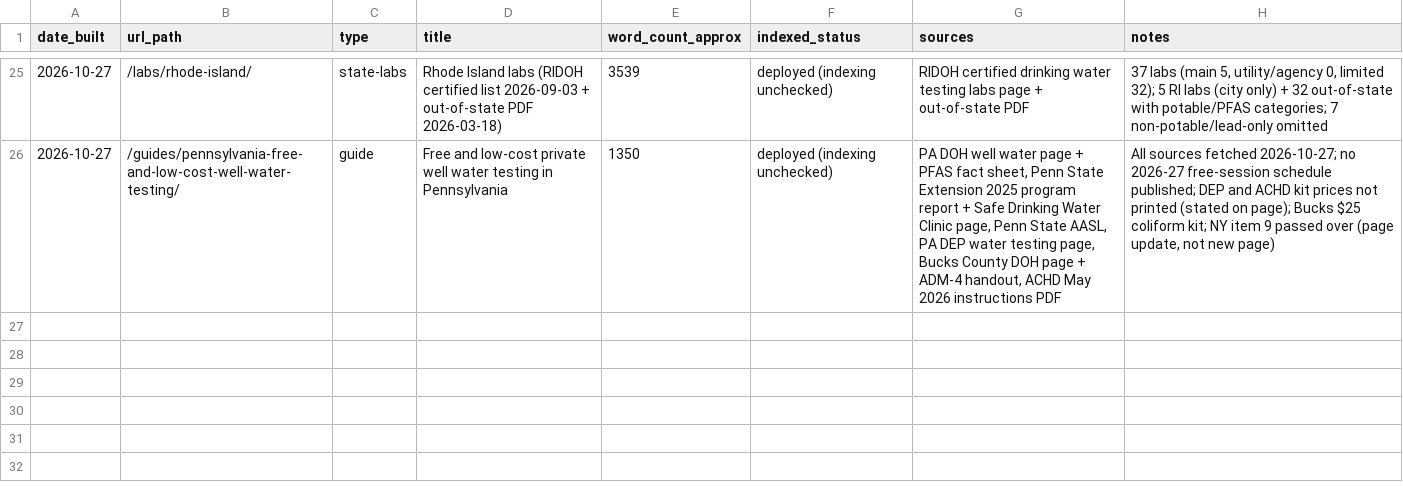
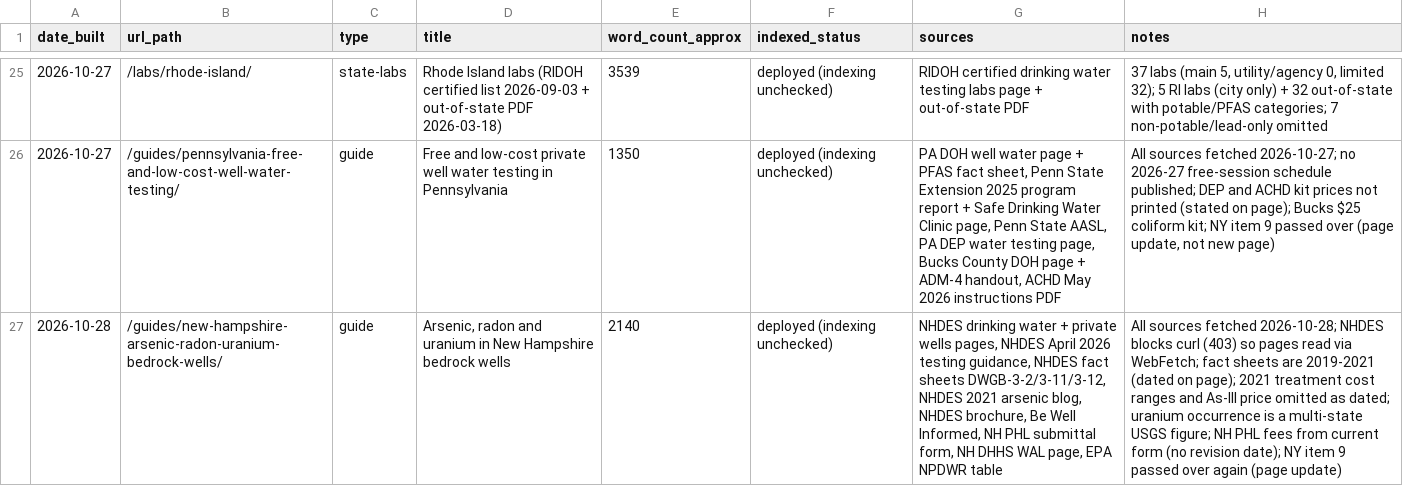
Before and after one commit to watermogul/well-water-lab-finder, a CSV file: ops/page-log.csv, drawn as a sheet; only a part is shown, gaps mark what is left out; the diff names each change by its address in the sheet, - before the commit and + after, or states it on an @@ line.

Commit message:
Add guide: arsenic, radon and uranium in New Hampshire bedrock wells (NHDES, NH PHL, EPA sources verified 2026-10-28); log page and update queue

```diff
--- a/ops/page-log.csv
+++ b/ops/page-log.csv
+row 27: 2026-10-28 | /guides/new-hampshire-arsenic-radon-uranium-bedrock-wells/ | guide | Arsenic, radon and uranium in New Hampshire bedrock wells | 2140 | deployed (indexing unchecked) | NHDES drinking water + private wells pages, NHDES April 2026 testing guidance, NHDES fact sheets DWGB-3-2/3-11/3-12, NHDES 2021 arsenic blog, NHDES brochure, Be Well Informed, NH PHL submittal form, NH DHHS WAL page, EPA NPDWR table | All sources fetched 2026-10-28; NHDES blocks curl (403) so pages read via WebFetch; fact sheets are 2019-2021 (dated on page); 2021 treatment cost ranges and As-III price omitted as dated; uranium occurrence is a multi-state USGS figure; NH PHL fees from current form (no revision date); NY item 9 passed over again (page update)
```
Also changed, not shown: 4 other files.
